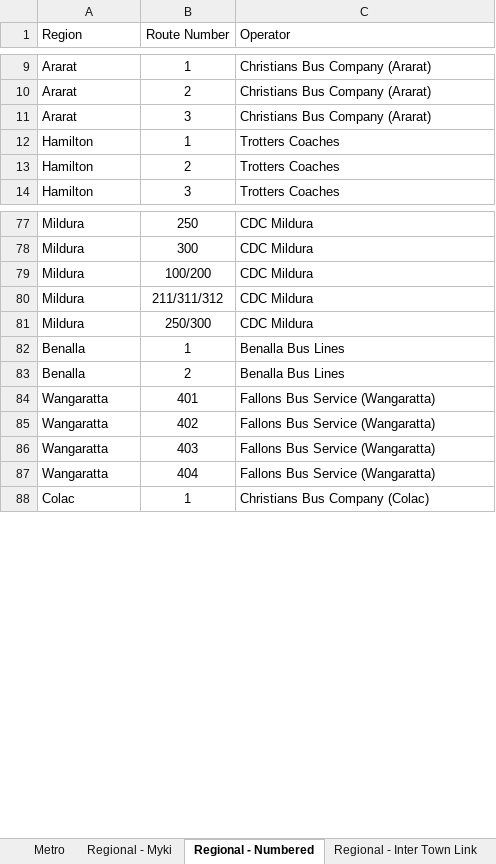
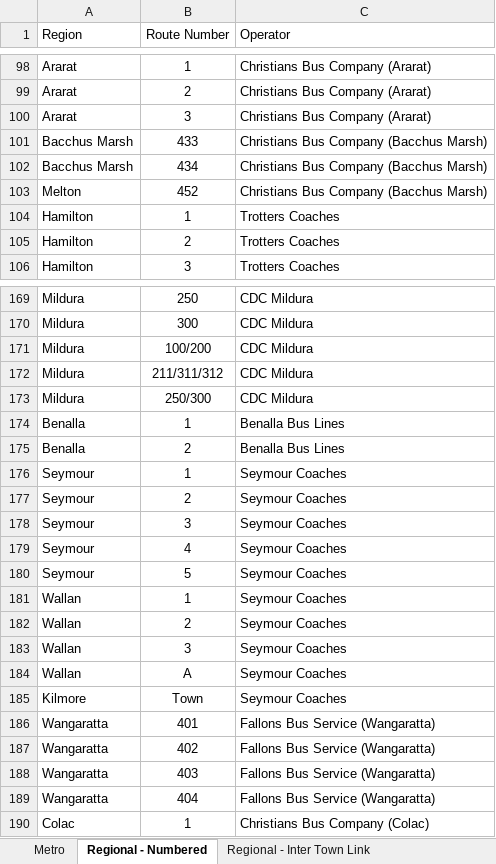
Before and after one commit to TransportVic/TransportVic-Data, an Excel workbook: excel/bus/operators/Bus Operators.xlsm, sheet Regional - Numbered, drawn as a sheet; only a part is shown, gaps mark what is left out; values as stored, in another font and other column widths than the file's, no borders; the diff covers the shown part only; the diff names each change by its address in the sheet, - before the commit and + after, or states it on an @@ line.

Commit message:
revert regional myki change

```diff
--- a/excel/bus/operators/Bus Operators.xlsm (sheet Regional - Numbered)
+++ b/excel/bus/operators/Bus Operators.xlsm (sheet Regional - Numbered)
-sheet tab: Regional - Myki
+row 101: Bacchus Marsh | 433 | Christians Bus Company (Bacchus Marsh)
+row 102: Bacchus Marsh | 434 | Christians Bus Company (Bacchus Marsh)
+row 103: Melton | 452 | Christians Bus Company (Bacchus Marsh)
+row 176: Seymour | 1 | Seymour Coaches
+row 177: Seymour | 2 | Seymour Coaches
+row 178: Seymour | 3 | Seymour Coaches
+row 179: Seymour | 4 | Seymour Coaches
+row 180: Seymour | 5 | Seymour Coaches
+row 181: Wallan | 1 | Seymour Coaches
+row 182: Wallan | 2 | Seymour Coaches
+row 183: Wallan | 3 | Seymour Coaches
+row 184: Wallan | A | Seymour Coaches
+row 185: Kilmore | Town | Seymour Coaches
```
Also changed, not shown: 89 added rows elsewhere in this sheet, sheet Operator Details, formulas that keep their value, charts or pictures, 3 other files.
